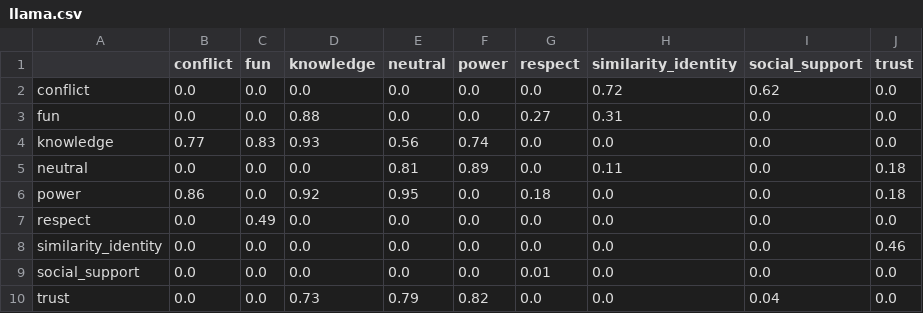
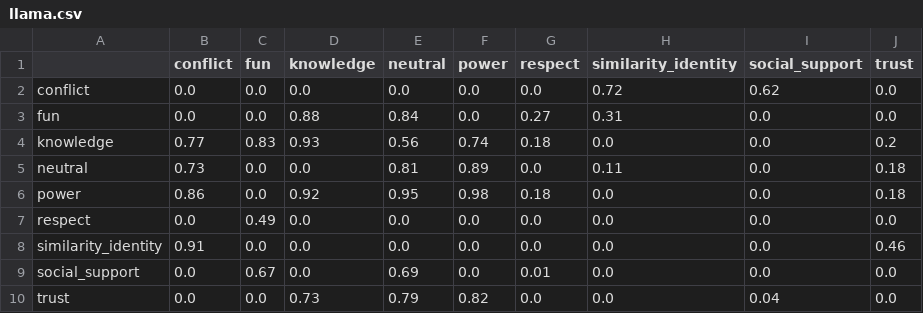
Before and after one commit to AndersGiovanni/worker_vs_gpt, a CSV file: src/worker_vs_gpt/evaluation/assets/llama.csv, drawn as a sheet.

```diff
--- a/src/worker_vs_gpt/evaluation/assets/llama.csv
+++ b/src/worker_vs_gpt/evaluation/assets/llama.csv
@@ -2,9 +2,9 @@
 conflict,0.0,0.0,0.0,0.0,0.0,0.0,0.72,0.62,0.0
-fun,0.0,0.0,0.88,0.0,0.0,0.27,0.31,0.0,0.0
-knowledge,0.77,0.83,0.93,0.56,0.74,0.0,0.0,0.0,0.0
-neutral,0.0,0.0,0.0,0.81,0.89,0.0,0.11,0.0,0.18
-power,0.86,0.0,0.92,0.95,0.0,0.18,0.0,0.0,0.18
+fun,0.0,0.0,0.88,0.84,0.0,0.27,0.31,0.0,0.0
+knowledge,0.77,0.83,0.93,0.56,0.74,0.18,0.0,0.0,0.2
+neutral,0.73,0.0,0.0,0.81,0.89,0.0,0.11,0.0,0.18
+power,0.86,0.0,0.92,0.95,0.98,0.18,0.0,0.0,0.18
 respect,0.0,0.49,0.0,0.0,0.0,0.0,0.0,0.0,0.0
-similarity_identity,0.0,0.0,0.0,0.0,0.0,0.0,0.0,0.0,0.46
-social_support,0.0,0.0,0.0,0.0,0.0,0.01,0.0,0.0,0.0
+similarity_identity,0.91,0.0,0.0,0.0,0.0,0.0,0.0,0.0,0.46
+social_support,0.0,0.67,0.0,0.69,0.0,0.01,0.0,0.0,0.0
 trust,0.0,0.0,0.73,0.79,0.82,0.0,0.0,0.04,0.0
```
Also changed, not shown: 1 other file.
